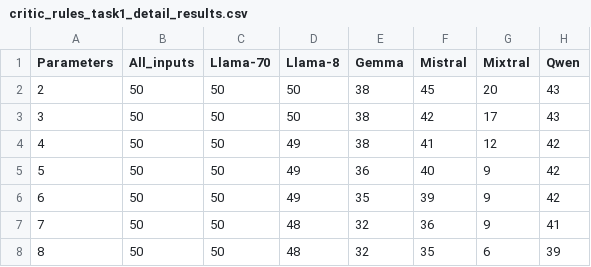
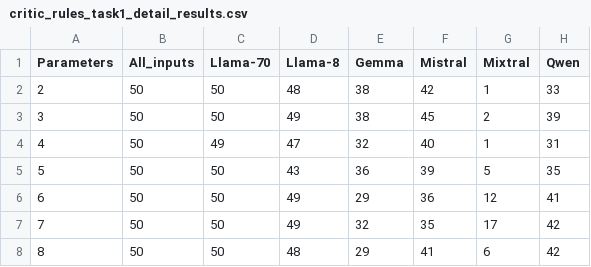
Before and after one commit to Franek18/ExKLoP, a CSV file: results/critic_rules/task1/detail_results/critic_rules_task1_detail_results.csv, drawn as a sheet; only a part is shown; the diff covers the shown part only.

```diff
--- a/results/critic_rules/task1/detail_results/critic_rules_task1_detail_results.csv
+++ b/results/critic_rules/task1/detail_results/critic_rules_task1_detail_results.csv
@@ -1,8 +1,8 @@
 Parameters;All_inputs;Llama-70;Llama-8;Gemma;Mistral;Mixtral;Qwen
-2;50;50;50;38;45;20;43
-3;50;50;50;38;42;17;43
-4;50;50;49;38;41;12;42
-5;50;50;49;36;40;9;42
-6;50;50;49;35;39;9;42
-7;50;50;48;32;36;9;41
-8;50;50;48;32;35;6;39
+2;50;50;48;38;42;1;33
+3;50;50;49;38;45;2;39
+4;50;49;47;32;40;1;31
+5;50;50;43;36;39;5;35
+6;50;50;49;29;36;12;41
+7;50;50;49;32;35;17;42
+8;50;50;48;29;41;6;42
```
Also changed, not shown: 17 edited cells elsewhere in this file, results/critic_rules/task2/detail_results/critic_rules_task2_detail_results.csv, results/runtime/task1/detail_results/runtime_task1_detail_results.csv, 35 other files.
